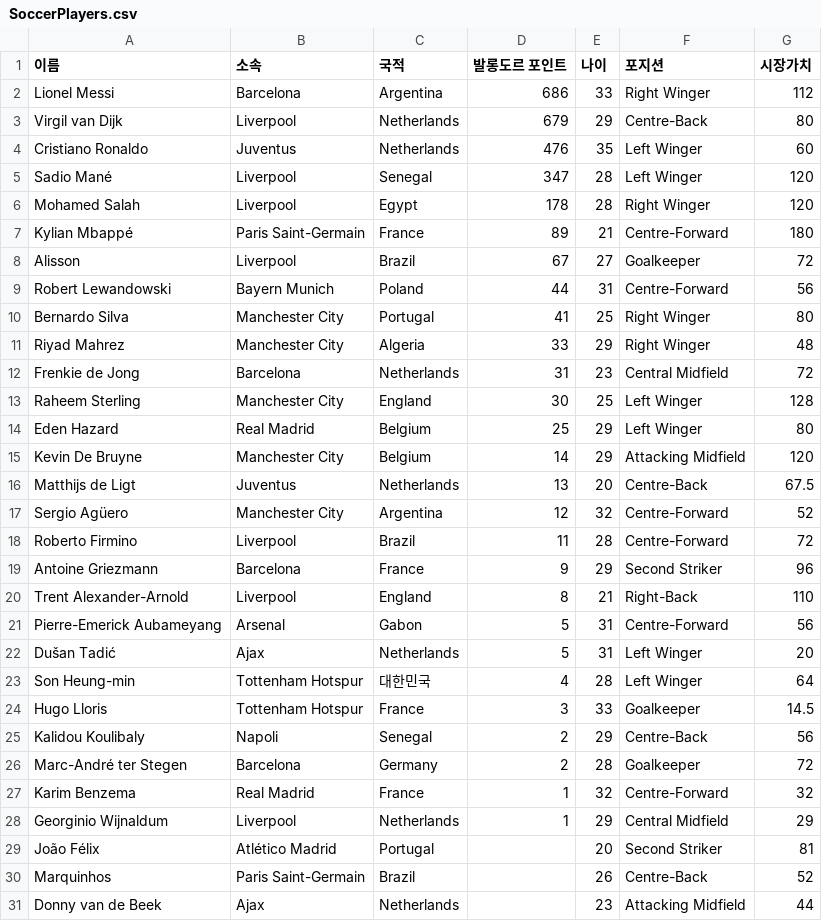
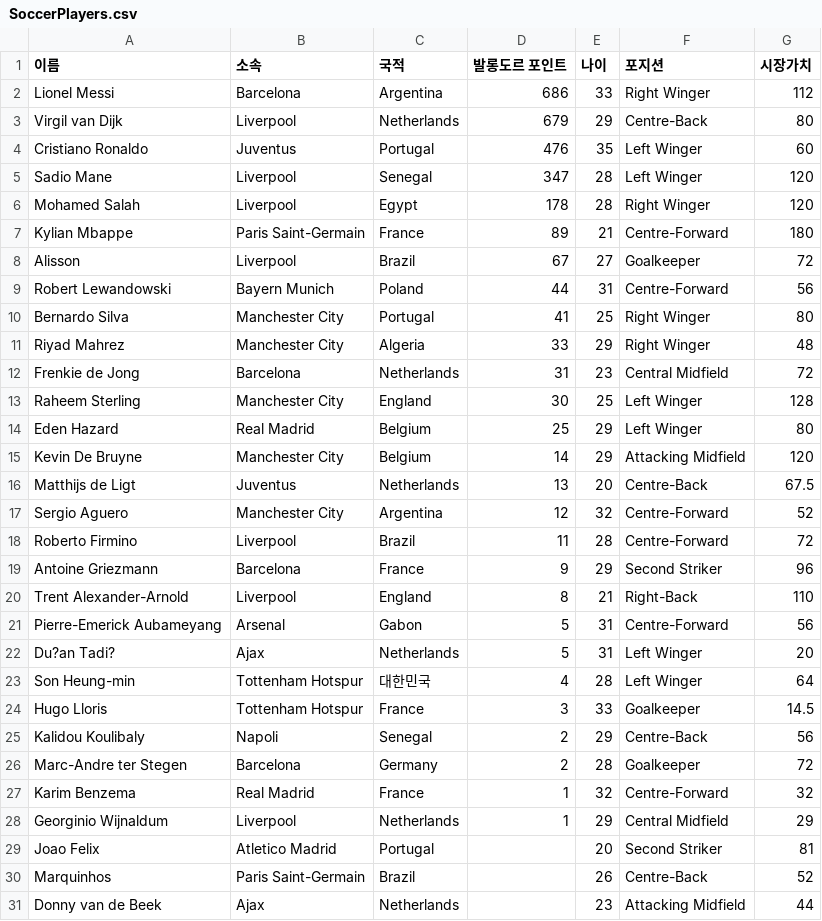
Before and after one commit to jaygil8755/ML01, a CSV file: SoccerPlayers.csv, drawn as a sheet.

Commit message:
Add files via upload

```diff
--- a/SoccerPlayers.csv
+++ b/SoccerPlayers.csv
@@ -3,6 +3,6 @@ Lionel Messi,Barcelona,Argentina,686,33,Right Winger,112
 Virgil van Dijk,Liverpool,Netherlands,679,29,Centre-Back,80
-Cristiano Ronaldo,Juventus,Netherlands,476,35,Left Winger,60
-Sadio Mané,Liverpool,Senegal,347,28,Left Winger,120
+Cristiano Ronaldo,Juventus,Portugal,476,35,Left Winger,60
+Sadio Mane,Liverpool,Senegal,347,28,Left Winger,120
 Mohamed Salah,Liverpool,Egypt,178,28,Right Winger,120
-Kylian Mbappé,Paris Saint-Germain,France,89,21,Centre-Forward,180
+Kylian Mbappe,Paris Saint-Germain,France,89,21,Centre-Forward,180
 Alisson,Liverpool,Brazil,67,27,Goalkeeper,72
@@ -16,3 +16,3 @@ Kevin De Bruyne,Manchester City,Belgium,14,29,Attacking Midfield,120
 Matthijs de Ligt, Juventus,Netherlands,13,20,Centre-Back,67.5
-Sergio Agüero,Manchester City,Argentina,12,32,Centre-Forward,52
+Sergio Aguero,Manchester City,Argentina,12,32,Centre-Forward,52
 Roberto Firmino,Liverpool,Brazil,11,28,Centre-Forward,72
@@ -21,3 +21,3 @@ Trent Alexander-Arnold,Liverpool,England,8,21,Right-Back,110
 Pierre-Emerick Aubameyang,Arsenal,Gabon,5,31,Centre-Forward,56
-Dušan Tadić,Ajax,Netherlands,5,31,Left Winger,20
+Du?an Tadi?,Ajax,Netherlands,5,31,Left Winger,20
 Son Heung-min,Tottenham Hotspur,대한민국,4,28,Left Winger,64
@@ -25,6 +25,6 @@ Hugo Lloris,Tottenham Hotspur,France,3,33,Goalkeeper,14.5
 Kalidou Koulibaly,Napoli,Senegal,2,29,Centre-Back,56
-Marc-André ter Stegen,Barcelona,Germany,2,28,Goalkeeper,72
+Marc-Andre ter Stegen,Barcelona,Germany,2,28,Goalkeeper,72
 Karim Benzema,Real Madrid,France,1,32,Centre-Forward,32
 Georginio Wijnaldum,Liverpool,Netherlands,1,29,Central Midfield,29
-João Félix, Atlético Madrid,Portugal,,20,Second Striker,81
+Joao Felix, Atletico Madrid,Portugal,,20,Second Striker,81
 Marquinhos,Paris Saint-Germain,Brazil,,26,Centre-Back,52
```
